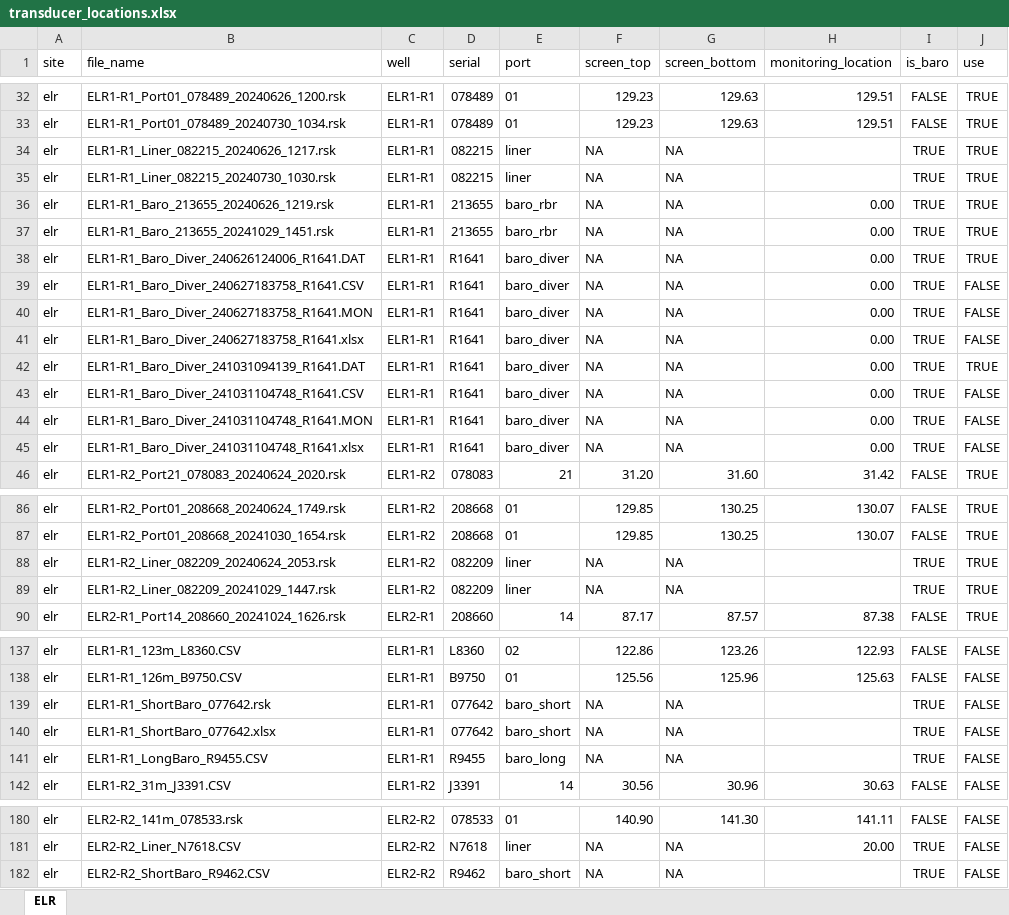
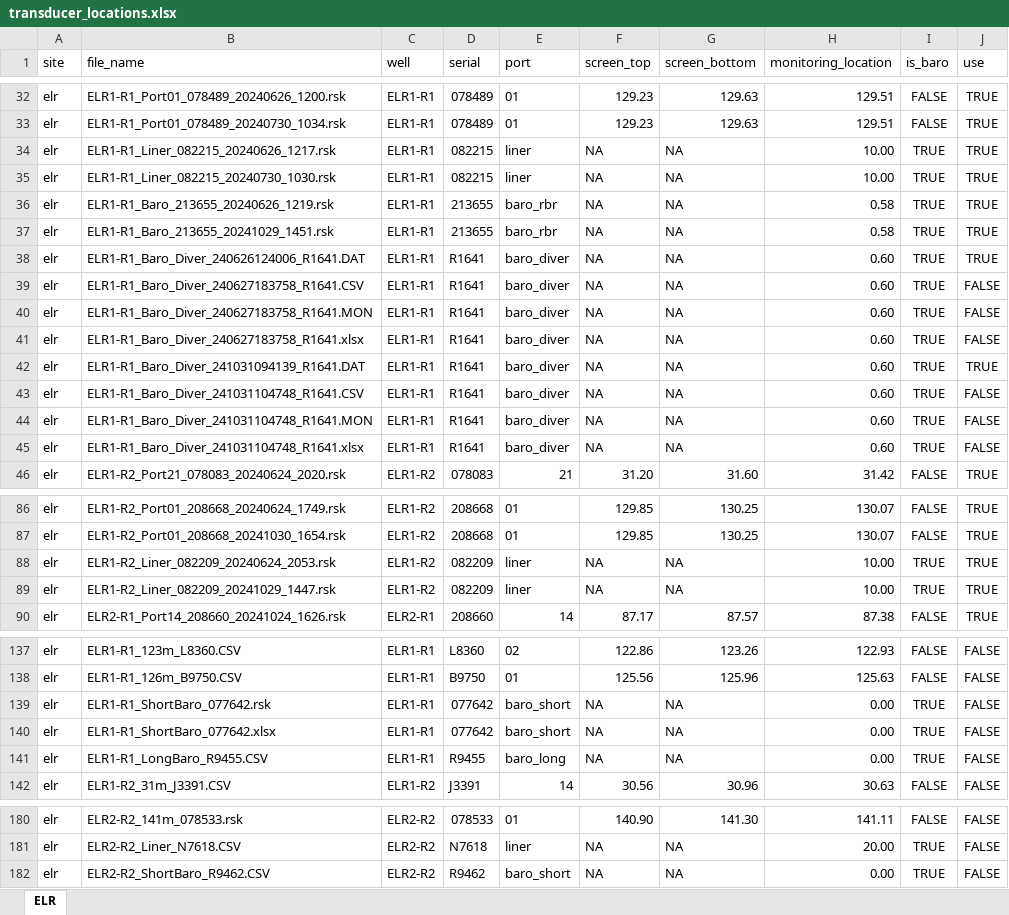
Before and after one commit to bowmanii/tdproc, an Excel workbook: metadata/transducer_locations.xlsx, sheet ELR, drawn as a sheet; only a part is shown, gaps mark what is left out; values as stored, in another font and other column widths than the file's, no borders; the diff names each change by its address in the sheet, - before the commit and + after, or states it on an @@ line.

Commit message:
depth update

```diff
--- a/metadata/transducer_locations.xlsx (sheet ELR)
+++ b/metadata/transducer_locations.xlsx (sheet ELR)
-H34:H35 (monitoring_location): (empty)
+H34:H35 (monitoring_location): 10.00
-H36:H37 (monitoring_location): 0.00
+H36:H37 (monitoring_location): 0.58
-H38:H45 (monitoring_location): 0.00
+H38:H45 (monitoring_location): 0.60
-H88:H89 (monitoring_location): (empty)
+H88:H89 (monitoring_location): 10.00
-H139:H141 (monitoring_location): (empty)
+H139:H141 (monitoring_location): 0.00
-H182 (monitoring_location): (empty)
+H182 (monitoring_location): 0.00
```
